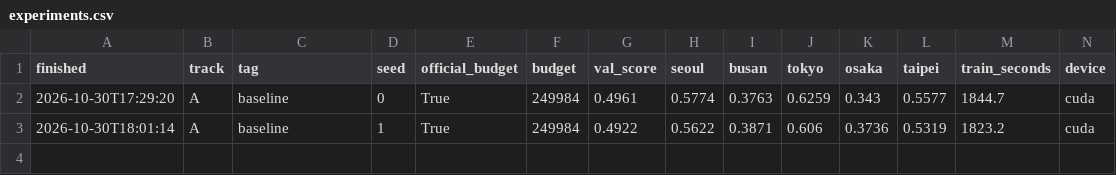
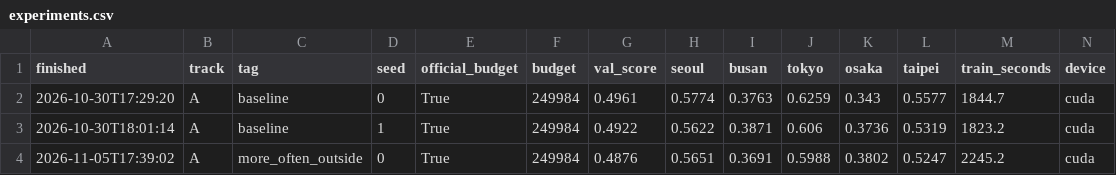
Before and after one commit to giuliag9/MAS1004-assignment2, a CSV file: experiments.csv, drawn as a sheet; only a part is shown; rows hold the shown columns only; the diff names each change by its address in the sheet, - before the commit and + after, or states it on an @@ line.

```diff
--- a/experiments.csv
+++ b/experiments.csv
+row 4: 2026-11-05T17:39:02 | A | more_often_outside | 0 | True | 249984 | 0.4876 | 0.5651 | 0.3691 | 0.5988 | 0.3802 | 0.5247 | 2245.2 | cuda
```
Also changed, not shown: 1 other file.
